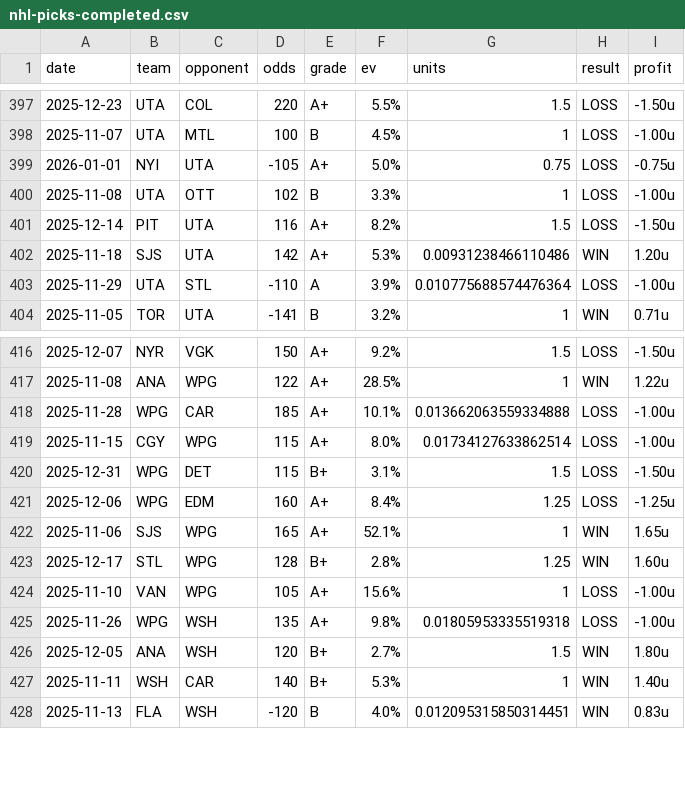
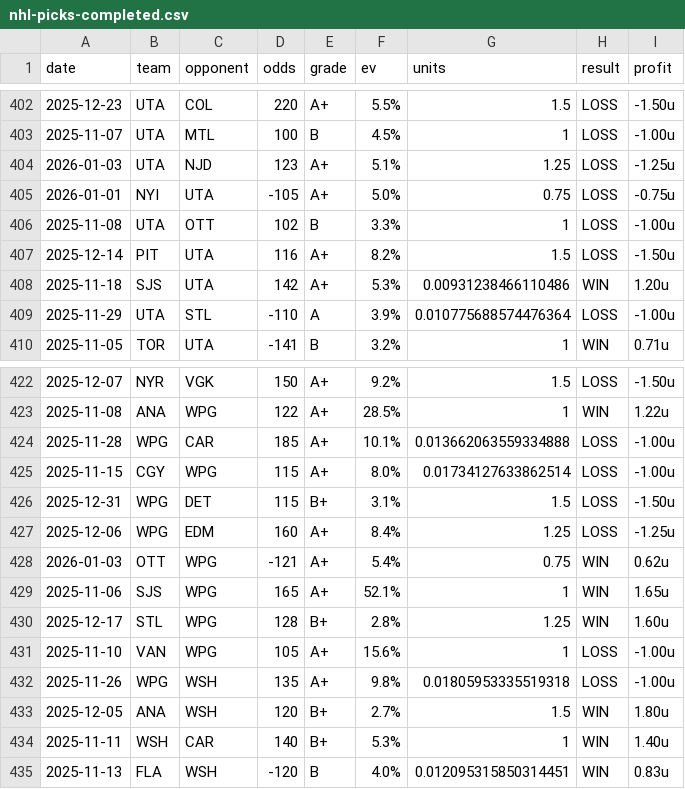
Before and after one commit to dpk1212/nhl-savant, a CSV file: public/data/nhl-picks-completed.csv, drawn as a sheet; only a part is shown, gaps mark what is left out; the diff covers the shown part only; the diff names each change by its address in the sheet, - before the commit and + after, or states it on an @@ line.

```diff
--- a/public/data/nhl-picks-completed.csv
+++ b/public/data/nhl-picks-completed.csv
+row 404: 2026-01-03 | UTA | NJD | 123 | A+ | 5.1% | 1.25 | LOSS | -1.25u
+row 428: 2026-01-03 | OTT | WPG | -121 | A+ | 5.4% | 0.75 | WIN | 0.62u
```
Also changed, not shown: 5 added rows elsewhere in this file, public/data/cbb-picks-completed.csv, 1 other file.
